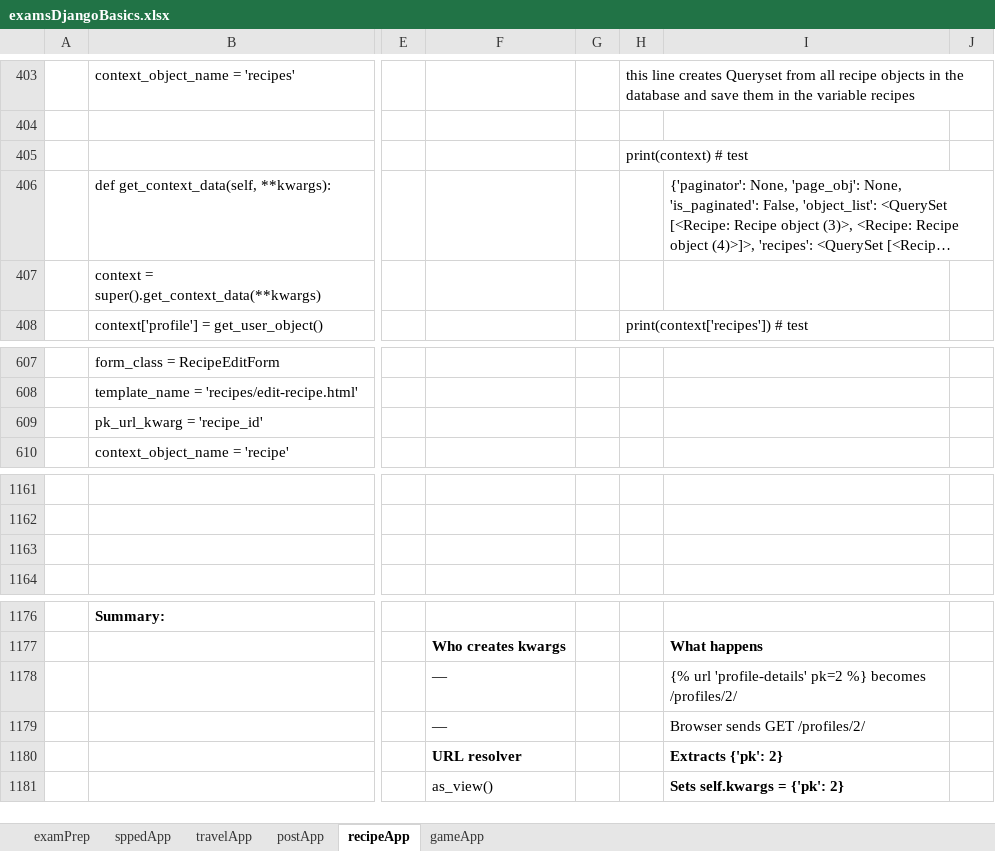
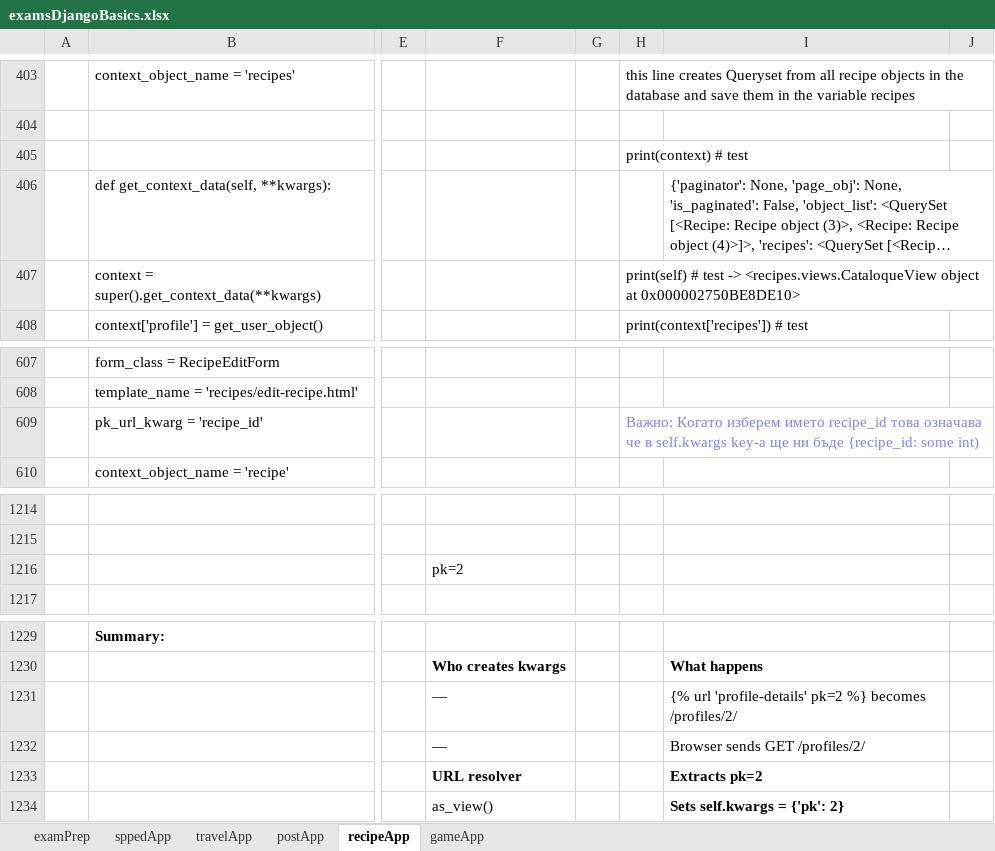
Before and after one commit to Vasil-S-Vasilev/git_test, an Excel workbook: examsDjangoBasics.xlsx, sheet recipeApp, drawn as a sheet; only a part is shown, gaps mark what is left out; long unchanged cells end in …; values as stored, in another font and other column widths than the file's, no borders; charts and pictures not drawn; addresses are those after the commit; the diff covers the shown part only; the diff names each change by its address in the sheet, - before the commit and + after, or states it on an @@ line.

```diff
--- a/examsDjangoBasics.xlsx (sheet recipeApp)
+++ b/examsDjangoBasics.xlsx (sheet recipeApp)
-H407: (empty)
+H407: print(self) # test -> <recipes.views.CataloqueView object at 0x000002750BE8DE10>
-H609: (empty)
+H609: Важно: Когато изберем името recipe_id това означава че в self.kwargs key-a ще ни бъде {recipe_id: some int)
-F1216: (empty)
+F1216: pk=2
-I1233: Extracts {'pk': 2}
+I1233: Extracts pk=2
```
Also changed, not shown: 137 added rows elsewhere in this sheet, charts or pictures, 2 other files.
